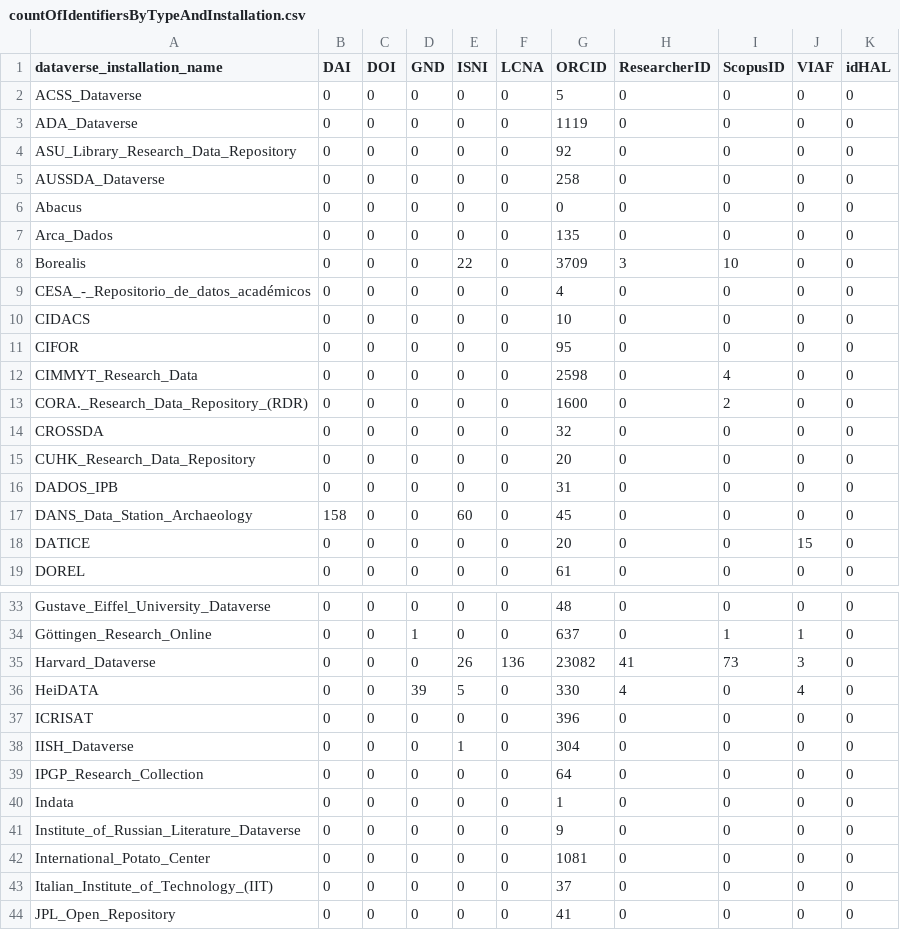
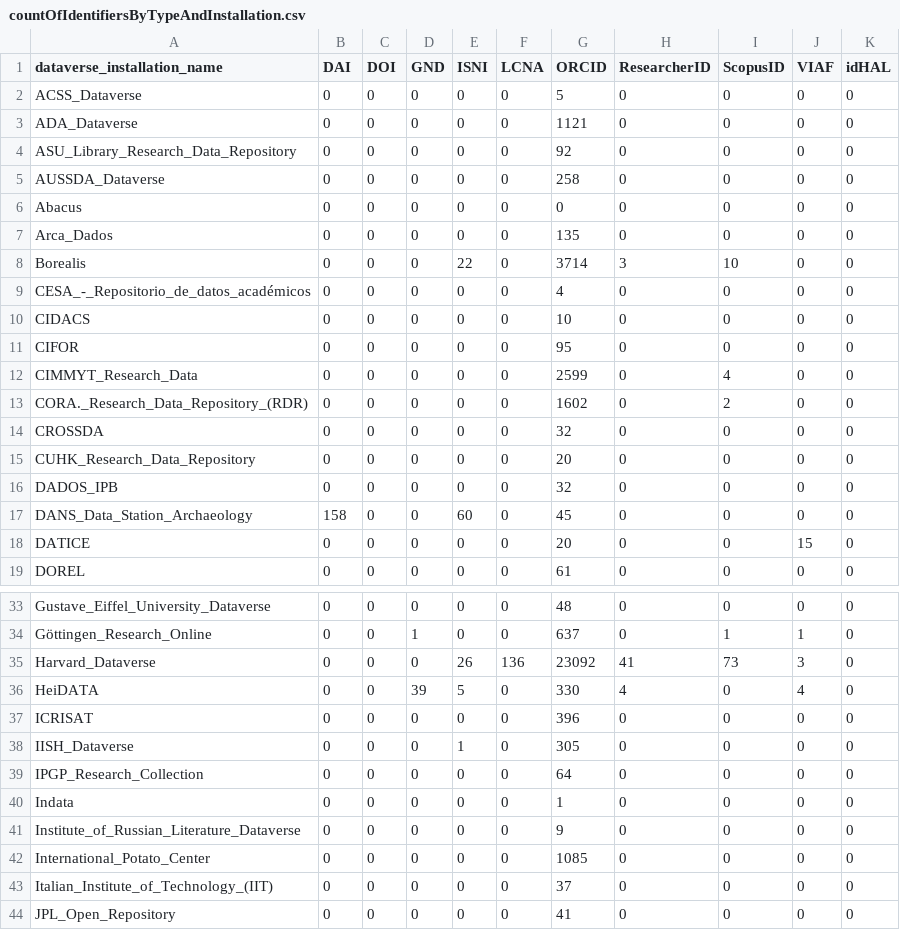
Before and after one commit to jggautier/ux-research-data-analysis, a CSV file: notebooks/PIDs_for_people_in_Dataverse_datasets/countOfIdentifiersByTypeAndInstallation.csv, drawn as a sheet; only a part is shown, gaps mark what is left out; the diff covers the shown part only.

Commit message:
Update countOfIdentifiersByTypeAndInstallation.csv

```diff
--- a/notebooks/PIDs_for_people_in_Dataverse_datasets/countOfIdentifiersByTypeAndInstallation.csv
+++ b/notebooks/PIDs_for_people_in_Dataverse_datasets/countOfIdentifiersByTypeAndInstallation.csv
@@ -2,3 +2,3 @@ dataverse_installation_name,DAI,DOI,GND,ISNI,LCNA,ORCID,ResearcherID,ScopusID,VI
 ACSS_Dataverse,0,0,0,0,0,5,0,0,0,0
-ADA_Dataverse,0,0,0,0,0,1119,0,0,0,0
+ADA_Dataverse,0,0,0,0,0,1121,0,0,0,0
 ASU_Library_Research_Data_Repository,0,0,0,0,0,92,0,0,0,0
@@ -7,3 +7,3 @@ Abacus,0,0,0,0,0,0,0,0,0,0
 Arca_Dados,0,0,0,0,0,135,0,0,0,0
-Borealis,0,0,0,22,0,3709,3,10,0,0
+Borealis,0,0,0,22,0,3714,3,10,0,0
 CESA_-_Repositorio_de_datos_académicos,0,0,0,0,0,4,0,0,0,0
@@ -11,7 +11,7 @@ CIDACS,0,0,0,0,0,10,0,0,0,0
 CIFOR,0,0,0,0,0,95,0,0,0,0
-CIMMYT_Research_Data,0,0,0,0,0,2598,0,4,0,0
-CORA._Research_Data_Repository_(RDR),0,0,0,0,0,1600,0,2,0,0
+CIMMYT_Research_Data,0,0,0,0,0,2599,0,4,0,0
+CORA._Research_Data_Repository_(RDR),0,0,0,0,0,1602,0,2,0,0
 CROSSDA,0,0,0,0,0,32,0,0,0,0
 CUHK_Research_Data_Repository,0,0,0,0,0,20,0,0,0,0
-DADOS_IPB,0,0,0,0,0,31,0,0,0,0
+DADOS_IPB,0,0,0,0,0,32,0,0,0,0
 DANS_Data_Station_Archaeology,158,0,0,60,0,45,0,0,0,0
@@ -34,6 +34,6 @@ Gustave_Eiffel_University_Dataverse,0,0,0,0,0,48,0,0,0,0
 Göttingen_Research_Online,0,0,1,0,0,637,0,1,1,0
-Harvard_Dataverse,0,0,0,26,136,23082,41,73,3,0
+Harvard_Dataverse,0,0,0,26,136,23092,41,73,3,0
 HeiDATA,0,0,39,5,0,330,4,0,4,0
 ICRISAT,0,0,0,0,0,396,0,0,0,0
-IISH_Dataverse,0,0,0,1,0,304,0,0,0,0
+IISH_Dataverse,0,0,0,1,0,305,0,0,0,0
 IPGP_Research_Collection,0,0,0,0,0,64,0,0,0,0
@@ -41,3 +41,3 @@ Indata,0,0,0,0,0,1,0,0,0,0
 Institute_of_Russian_Literature_Dataverse,0,0,0,0,0,9,0,0,0,0
-International_Potato_Center,0,0,0,0,0,1081,0,0,0,0
+International_Potato_Center,0,0,0,0,0,1085,0,0,0,0
 Italian_Institute_of_Technology_(IIT),0,0,0,0,0,37,0,0,0,0
```
Also changed, not shown: 7 edited cells elsewhere in this file.
